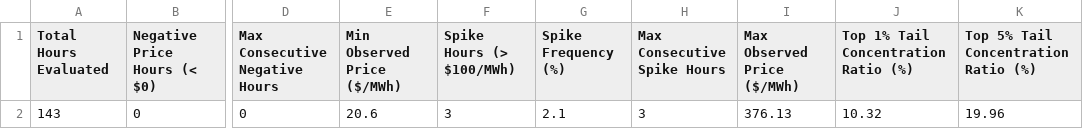
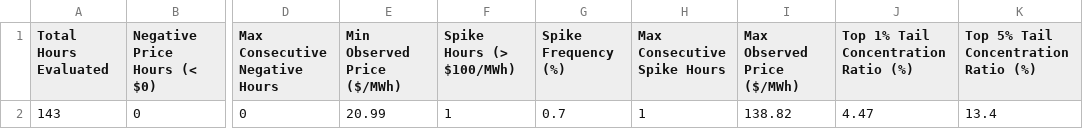
Before and after one commit to sebastiankloder-web/ercot-power-risk-analytics, a CSV file: results/tables/event_analysis_summary.csv, drawn as a sheet; only a part is shown, gaps mark what is left out; the diff names each change by its address in the sheet, - before the commit and + after, or states it on an @@ line.

```diff
--- a/results/tables/event_analysis_summary.csv
+++ b/results/tables/event_analysis_summary.csv
-E2 (Min Observed Price ($/MWh)): 20.6
+E2 (Min Observed Price ($/MWh)): 20.99
-F2 (Spike Hours (> $100/MWh)): 3
+F2 (Spike Hours (> $100/MWh)): 1
-G2 (Spike Frequency (%)): 2.1
+G2 (Spike Frequency (%)): 0.7
-H2 (Max Consecutive Spike Hours): 3
+H2 (Max Consecutive Spike Hours): 1
-I2 (Max Observed Price ($/MWh)): 376.13
+I2 (Max Observed Price ($/MWh)): 138.82
-J2: 10.32
+J2: 4.47
-K2: 19.96
+K2: 13.4
```
Also changed, not shown: data/processed/hourly_prices.csv, data/raw/ercot_rtm_real.csv, 6 other files.
